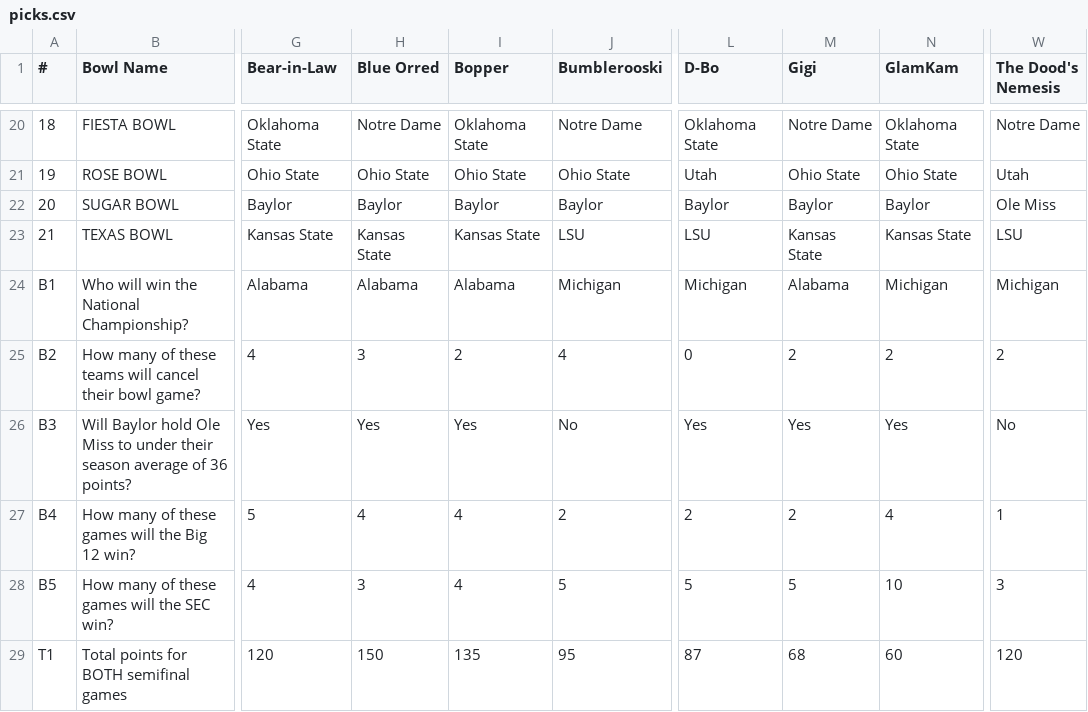
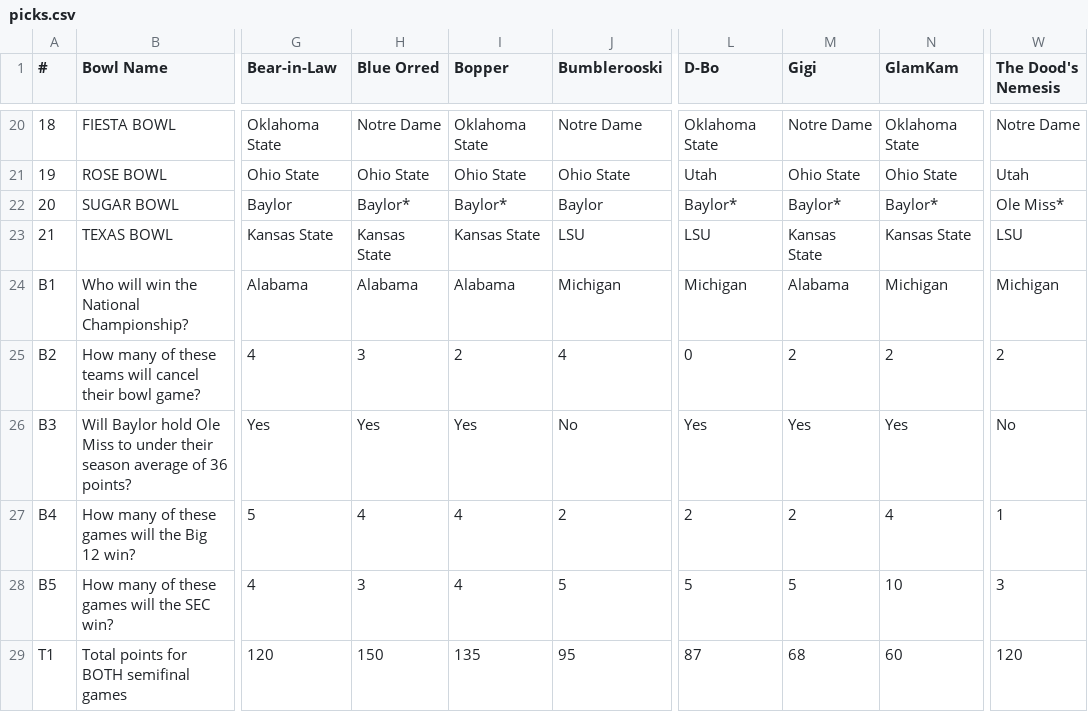
Before and after one commit to jorodo/jorodo.github.io, a CSV file: bowl_pool/2021-2022/picks.csv, drawn as a sheet; only a part is shown, gaps mark what is left out; the diff covers the shown part only; the diff names each change by its address in the sheet, - before the commit and + after, or states it on an @@ line.

```diff
--- a/bowl_pool/2021-2022/picks.csv
+++ b/bowl_pool/2021-2022/picks.csv
-H22 (Blue Orred): Baylor
+H22 (Blue Orred): Baylor*
-I22 (Bopper): Baylor
+I22 (Bopper): Baylor*
-L22 (D-Bo): Baylor
+L22 (D-Bo): Baylor*
-M22 (Gigi): Baylor
+M22 (Gigi): Baylor*
-N22 (GlamKam): Baylor
+N22 (GlamKam): Baylor*
-W22 (The Dood's Nemesis): Ole Miss
+W22 (The Dood's Nemesis): Ole Miss*
```
Also changed, not shown: 30 edited cells elsewhere in this file, bowl_pool/2021-2022/rankings.csv, bowl_pool/2021-2022/results.csv, 11 other files.
